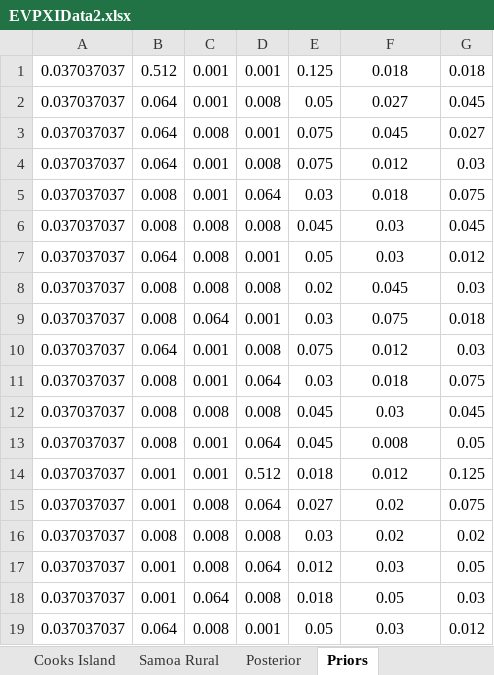
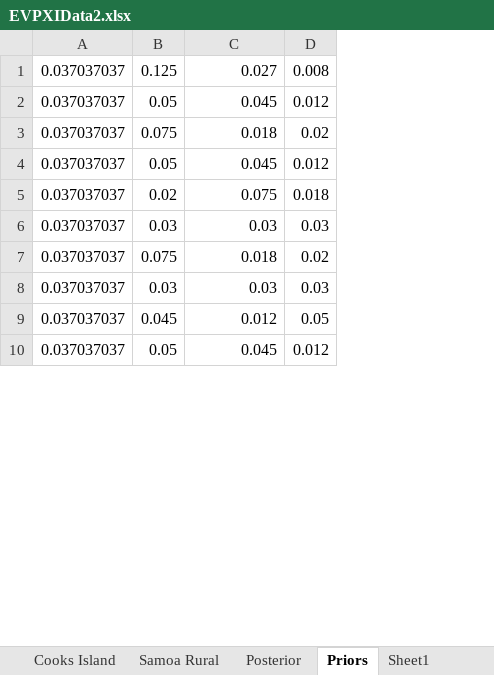
Before and after one commit to KingPeter2014/VoIAnalysis, an Excel workbook: EVPXIData2.xlsx, sheet Priors, drawn as a sheet; only a part is shown; values as stored, in another font and other column widths than the file's, no borders; conditional formats not drawn; removed rows and columns are numbered as before the commit, all else as after; the diff covers the shown part only; the diff names each change by its address in the sheet, - before the commit and + after, or states it on an @@ line.

Commit message:
Updated Prior beliefs and code refactoring
The code was refactored and modularised further to eliminate certain global variables that introduces bugs.

```diff
--- a/EVPXIData2.xlsx (sheet Priors)
+++ b/EVPXIData2.xlsx (sheet Priors)
+sheet tab: Sheet1
-column B, rows 1-3: 0.512 | 0.064 | 0.064; row 7: 0.064; rows 9-13: 0.008 | 0.064 | 0.008 | 0.008 | 0.008; row 19: 0.064
-column C, rows 1-3: 0.001 | 0.001 | 0.008; row 7: 0.008; rows 9-13: 0.064 | 0.001 | 0.001 | 0.008 | 0.001; row 19: 0.008
-column D, rows 1-3: 0.001 | 0.008 | 0.001; row 7: 0.001; rows 9-13: 0.001 | 0.008 | 0.064 | 0.008 | 0.064; row 19: 0.001
-C1: 0.018
+C1: 0.027
-C1:C3 alignment: center
+C1:C3 alignment: right
-D1: 0.018
+D1: 0.008
-C2: 0.027
+C2: 0.045
-D2: 0.045
+D2: 0.012
-C3: 0.045
+C3: 0.018
-D3: 0.027
+D3: 0.02
-row 4: 0.037037037 | 0.064 | 0.001 | 0.008 | 0.075 | 0.012 | 0.03
-row 5: 0.037037037 | 0.008 | 0.001 | 0.064 | 0.03 | 0.018 | 0.075
-row 6: 0.037037037 | 0.008 | 0.008 | 0.008 | 0.045 | 0.03 | 0.045
-C4: 0.03
+C4: 0.045
-C4 alignment: center
+C4 alignment: right
-row 8: 0.037037037 | 0.008 | 0.008 | 0.008 | 0.02 | 0.045 | 0.03
-B5: 0.03
+B5: 0.02
-C5:C9 alignment: center
+C5:C9 alignment: right
-B6: 0.075
+B6: 0.03
-C6: 0.012
+C6: 0.03
-B7: 0.03
+B7: 0.075
-D7: 0.075
+D7: 0.02
-B8: 0.045
+B8: 0.03
-D8: 0.045
+D8: 0.03
-C9: 0.008
+C9: 0.012
-row 14: 0.037037037 | 0.001 | 0.001 | 0.512 | 0.018 | 0.012 | 0.125
-row 15: 0.037037037 | 0.001 | 0.008 | 0.064 | 0.027 | 0.02 | 0.075
-row 16: 0.037037037 | 0.008 | 0.008 | 0.008 | 0.03 | 0.02 | 0.02
-row 17: 0.037037037 | 0.001 | 0.008 | 0.064 | 0.012 | 0.03 | 0.05
-row 18: 0.037037037 | 0.001 | 0.064 | 0.008 | 0.018 | 0.05 | 0.03
-C10: 0.03
+C10: 0.045
-C10 alignment: center
+C10 alignment: right
```
Also changed, not shown: 11 added rows, 2 removed rows, 10 edited cells and cell formats elsewhere in this sheet, 1 other file.
